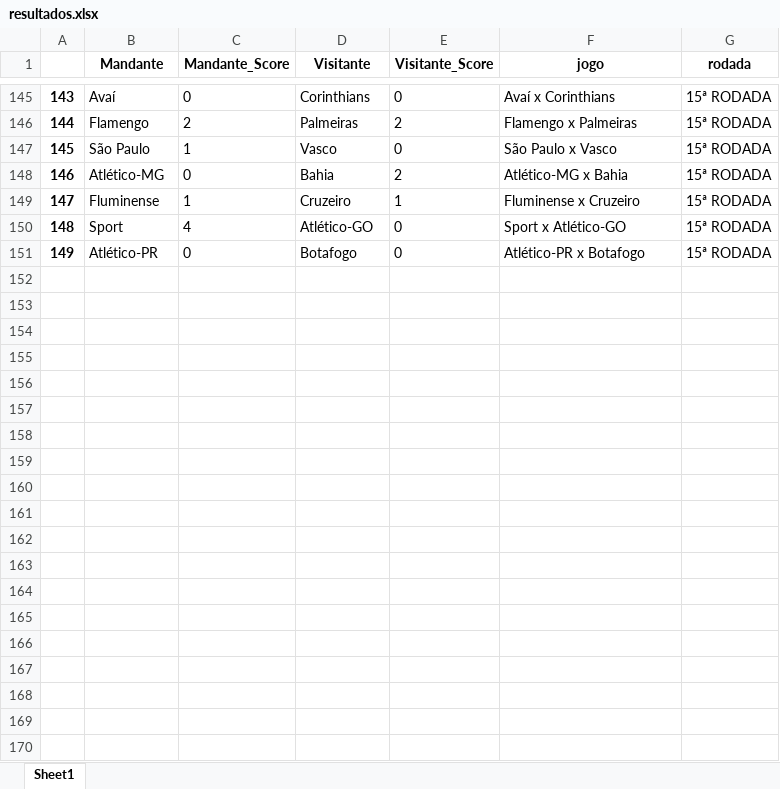
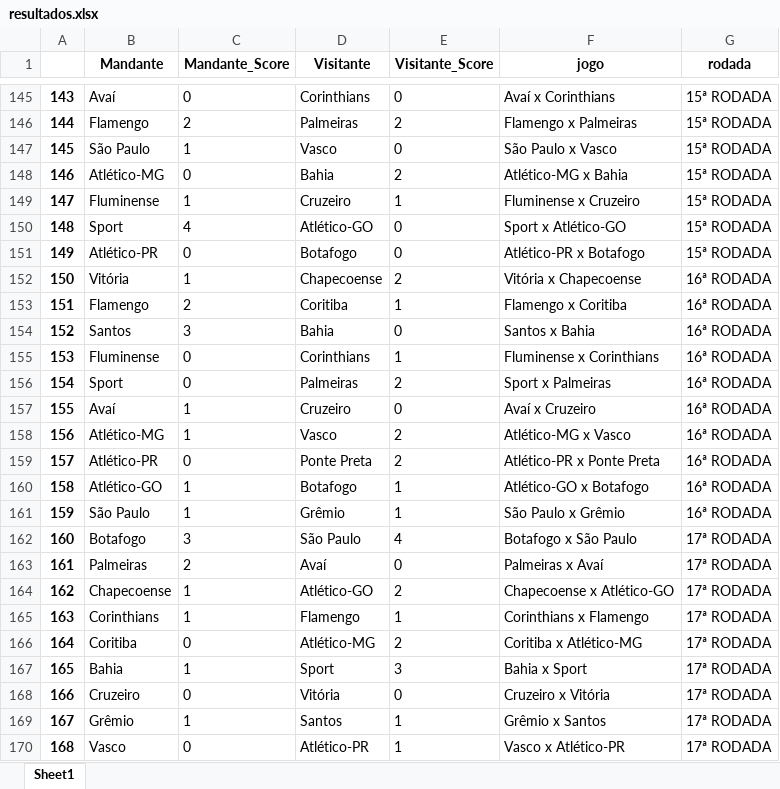
Before and after one commit to cristianogoncalves/cartola, an Excel workbook: Excel/resultados.xlsx, sheet Sheet1, drawn as a sheet; only a part is shown, gaps mark what is left out; values as stored, in another font and other column widths than the file's, no borders; the diff covers the shown part only; the diff names each change by its address in the sheet, - before the commit and + after, or states it on an @@ line.

```diff
--- a/Excel/resultados.xlsx (sheet Sheet1)
+++ b/Excel/resultados.xlsx (sheet Sheet1)
+row 152: 150 | Vitória | 1 | Chapecoense | 2 | Vitória x Chapecoense | 16ª RODADA
+row 153: 151 | Flamengo | 2 | Coritiba | 1 | Flamengo x Coritiba | 16ª RODADA
+row 154: 152 | Santos | 3 | Bahia | 0 | Santos x Bahia | 16ª RODADA
+row 155: 153 | Fluminense | 0 | Corinthians | 1 | Fluminense x Corinthians | 16ª RODADA
+row 156: 154 | Sport | 0 | Palmeiras | 2 | Sport x Palmeiras | 16ª RODADA
+row 157: 155 | Avaí | 1 | Cruzeiro | 0 | Avaí x Cruzeiro | 16ª RODADA
+row 158: 156 | Atlético-MG | 1 | Vasco | 2 | Atlético-MG x Vasco | 16ª RODADA
+row 159: 157 | Atlético-PR | 0 | Ponte Preta | 2 | Atlético-PR x Ponte Preta | 16ª RODADA
+row 160: 158 | Atlético-GO | 1 | Botafogo | 1 | Atlético-GO x Botafogo | 16ª RODADA
+row 161: 159 | São Paulo | 1 | Grêmio | 1 | São Paulo x Grêmio | 16ª RODADA
+row 162: 160 | Botafogo | 3 | São Paulo | 4 | Botafogo x São Paulo | 17ª RODADA
+row 163: 161 | Palmeiras | 2 | Avaí | 0 | Palmeiras x Avaí | 17ª RODADA
+row 164: 162 | Chapecoense | 1 | Atlético-GO | 2 | Chapecoense x Atlético-GO | 17ª RODADA
+row 165: 163 | Corinthians | 1 | Flamengo | 1 | Corinthians x Flamengo | 17ª RODADA
+row 166: 164 | Coritiba | 0 | Atlético-MG | 2 | Coritiba x Atlético-MG | 17ª RODADA
+row 167: 165 | Bahia | 1 | Sport | 3 | Bahia x Sport | 17ª RODADA
+row 168: 166 | Cruzeiro | 0 | Vitória | 0 | Cruzeiro x Vitória | 17ª RODADA
+row 169: 167 | Grêmio | 1 | Santos | 1 | Grêmio x Santos | 17ª RODADA
+row 170: 168 | Vasco | 0 | Atlético-PR | 1 | Vasco x Atlético-PR | 17ª RODADA
```
Also changed, not shown: 51 added rows elsewhere in this sheet, 36 other files.
